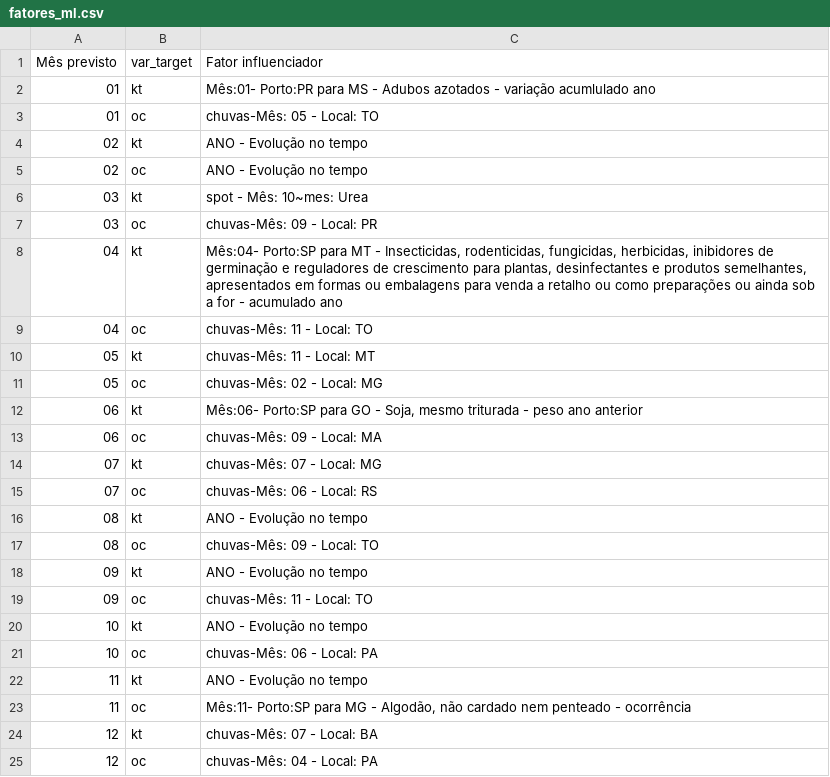
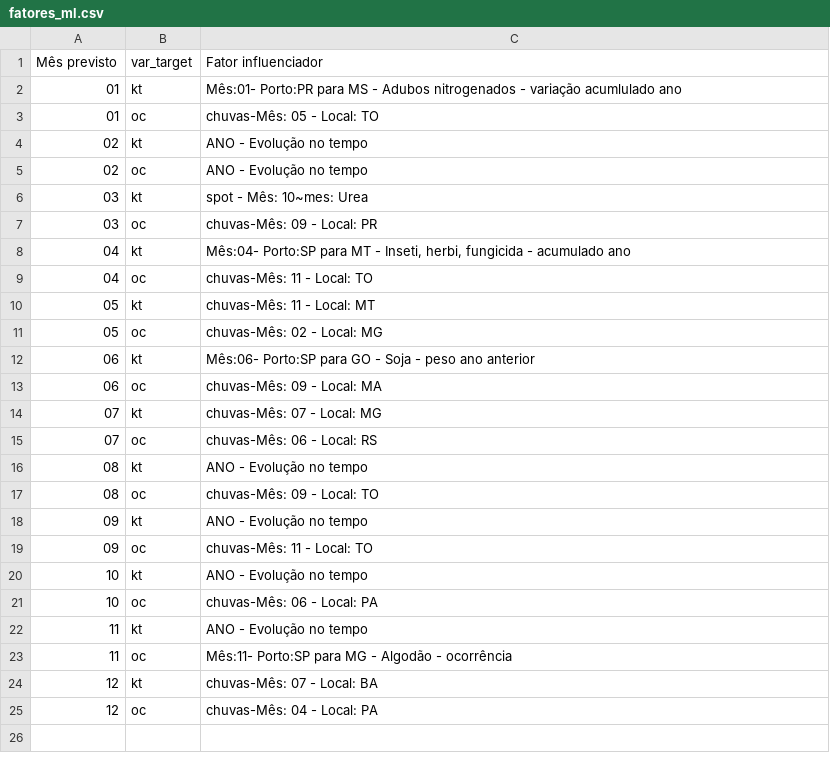
Before and after one commit to QuantImportBrazil/santarem_para_mt_mop_fev_26, a CSV file: tables/fatores_ml.csv, drawn as a sheet.

```diff
--- a/tables/fatores_ml.csv
+++ b/tables/fatores_ml.csv
@@ -1,3 +1,3 @@
 Mês previsto,var_target,Fator influenciador
-01,kt,Mês:01- Porto:PR para MS - Adubos azotados - variação acumlulado ano
+01,kt,Mês:01- Porto:PR para MS - Adubos nitrogenados - variação acumlulado ano
 01,oc,chuvas-Mês: 05 - Local: TO
@@ -7,3 +7,3 @@ Mês previsto,var_target,Fator influenciador
 03,oc,chuvas-Mês: 09 - Local: PR
-04,kt,"Mês:04- Porto:SP para MT - Insecticidas, rodenticidas, fungicidas, herbicidas, inibidores de germinação e reguladores de crescimento para plantas, desinfectantes e produtos semelhantes, apresentados em formas ou embalagens para venda a retalho ou como preparações ou ainda sob a for - acumulado ano"
+04,kt,"Mês:04- Porto:SP para MT - Inseti, herbi, fungicida - acumulado ano"
 04,oc,chuvas-Mês: 11 - Local: TO
@@ -11,3 +11,3 @@ Mês previsto,var_target,Fator influenciador
 05,oc,chuvas-Mês: 02 - Local: MG
-06,kt,"Mês:06- Porto:SP para GO - Soja, mesmo triturada - peso ano anterior"
+06,kt,Mês:06- Porto:SP para GO - Soja - peso ano anterior
 06,oc,chuvas-Mês: 09 - Local: MA
@@ -22,3 +22,3 @@ Mês previsto,var_target,Fator influenciador
 11,kt,ANO - Evolução no tempo
-11,oc,"Mês:11- Porto:SP para MG - Algodão, não cardado nem penteado - ocorrência"
+11,oc,Mês:11- Porto:SP para MG - Algodão - ocorrência
 12,kt,chuvas-Mês: 07 - Local: BA
```
Also changed, not shown: 1 other file.
